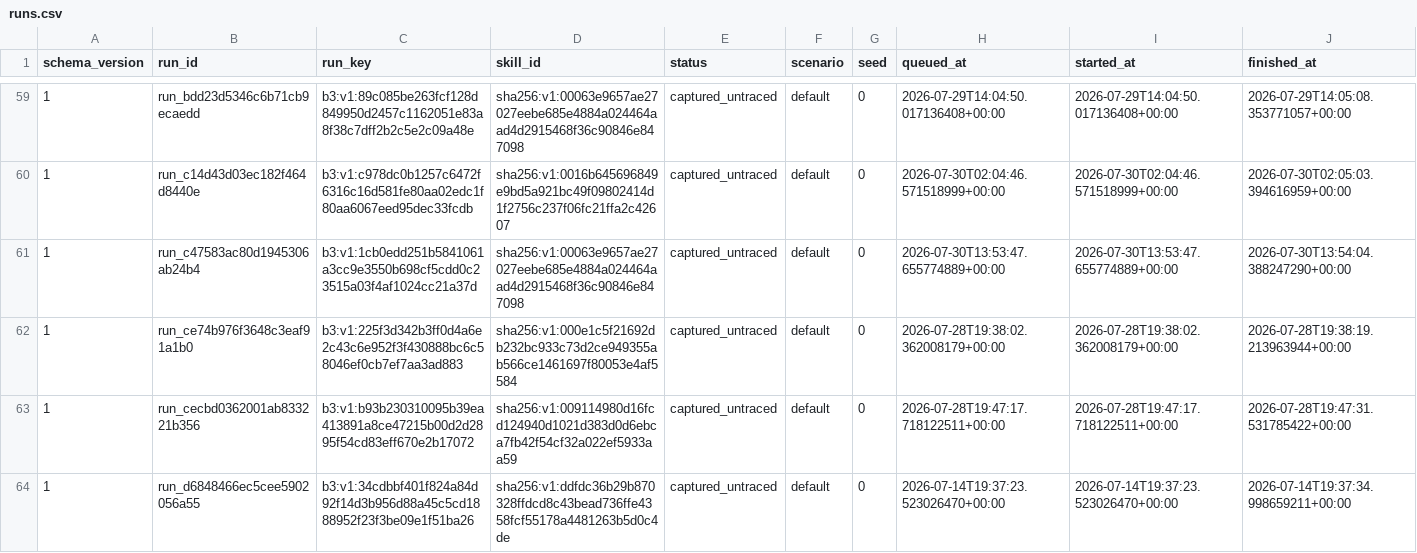
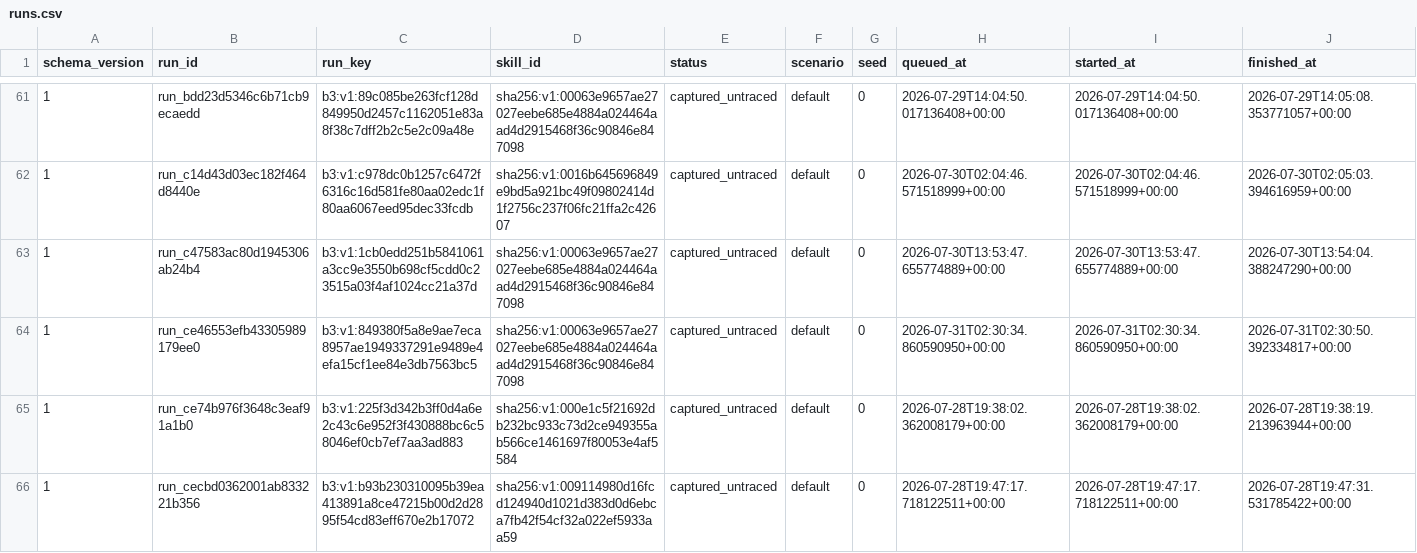
Before and after one commit to vyrus001/skillsissue.ai, a CSV file: data/runs.csv, drawn as a sheet; only a part is shown, gaps mark what is left out; the shorter side is filled out with more unchanged rows; rows hold the shown columns only; the diff covers the shown part only; the diff names each change by its address in the sheet, - before the commit and + after, or states it on an @@ line.

Commit message:
telemetry: record sharded skill detonation

```diff
--- a/data/runs.csv
+++ b/data/runs.csv
+row 64: 1 | run_ce46553efb43305989179ee0 | b3:v1:849380f5a8e9ae7eca8957ae1949337291e9489e4efa15cf1ee84e3db7563bc5 | sha256:v1:00063e9657ae27027eebe685e4884a024464aad4d2915468f36c90846e847098 | captured_untraced | default | 0 | 2026-07-31T02:30:34.860590950+00:00 | 2026-07-31T02:30:34.860590950+00:00 | 2026-07-31T02:30:50.392334817+00:00
```
Also changed, not shown: 3 added rows elsewhere in this file, 32 other files.
